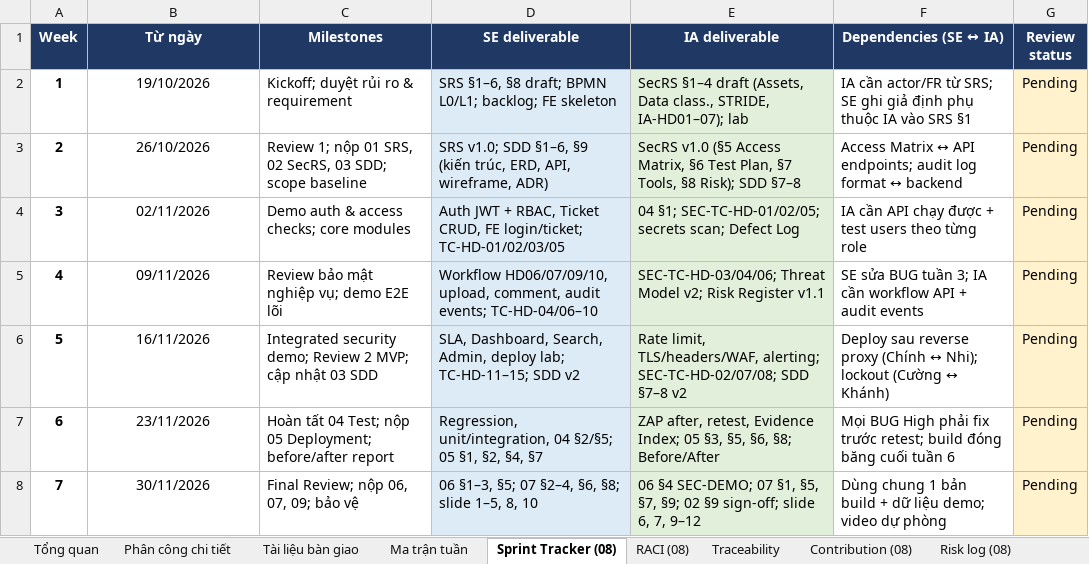
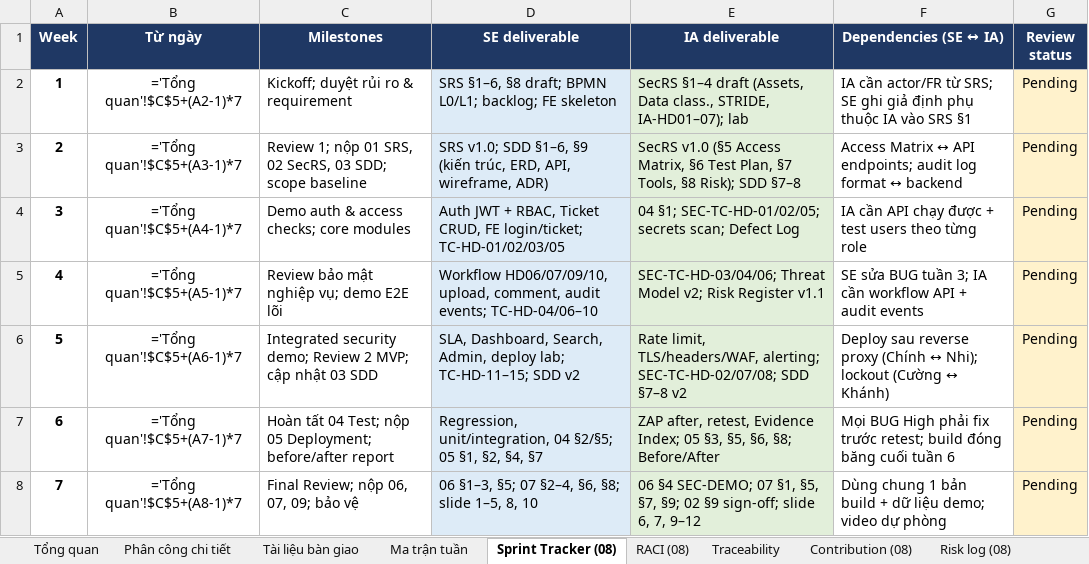
Before and after one commit to Tam3332/P01-IT-Helpdesk, an Excel workbook: docs/P01_Phan_cong_7_tuan.xlsx, sheet Sprint Tracker (08), drawn as a sheet; values as stored, in another font and other column widths than the file's, no borders; formulas without a stored value are shown as written; the diff names each change by its address in the sheet, - before the commit and + after, or states it on an @@ line.

```diff
--- a/docs/P01_Phan_cong_7_tuan.xlsx (sheet Sprint Tracker (08))
+++ b/docs/P01_Phan_cong_7_tuan.xlsx (sheet Sprint Tracker (08))
-B2 (Từ ngày): 19/10/2026
+B2 (Từ ngày): ='Tổng quan'!$C$5+(A2-1)*7
-B3 (Từ ngày): 26/10/2026
+B3 (Từ ngày): ='Tổng quan'!$C$5+(A3-1)*7
-B4 (Từ ngày): 02/11/2026
+B4 (Từ ngày): ='Tổng quan'!$C$5+(A4-1)*7
-B5 (Từ ngày): 09/11/2026
+B5 (Từ ngày): ='Tổng quan'!$C$5+(A5-1)*7
-B6 (Từ ngày): 16/11/2026
+B6 (Từ ngày): ='Tổng quan'!$C$5+(A6-1)*7
-B7 (Từ ngày): 23/11/2026
+B7 (Từ ngày): ='Tổng quan'!$C$5+(A7-1)*7
-B8 (Từ ngày): 30/11/2026
+B8 (Từ ngày): ='Tổng quan'!$C$5+(A8-1)*7
```
Also changed, not shown: sheet Phân công chi tiết, sheet Tiến độ, sheet Tài liệu bàn giao, sheet Traceability, sheet Ma trận tuần, sheet Tổng quan, charts or pictures.
